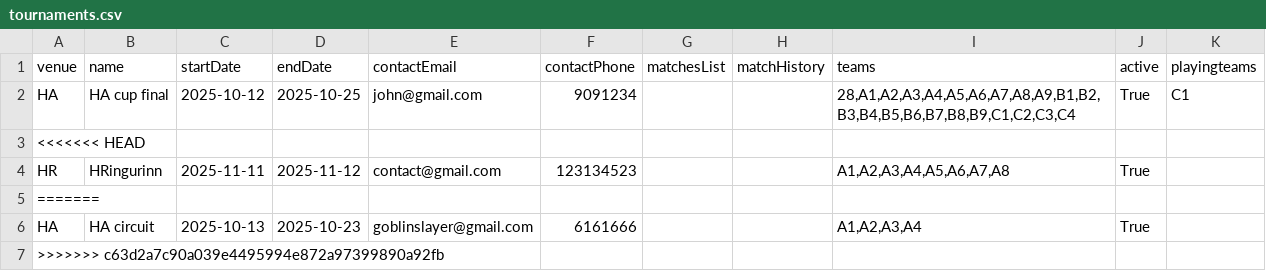
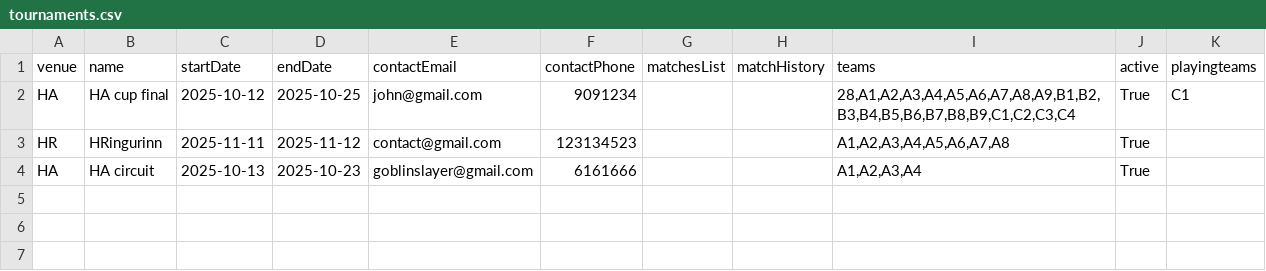
Before and after one commit to DavidAzathoth/verklegt1_2025_h-pur27, a CSV file: StorageLayer/Data/tournaments.csv, drawn as a sheet; the diff names each change by its address in the sheet, - before the commit and + after, or states it on an @@ line.

Commit message:
Baldvin

```diff
--- a/StorageLayer/Data/tournaments.csv
+++ b/StorageLayer/Data/tournaments.csv
-row 3: <<<<<<< HEAD
-row 5: =======
-row 7: >>>>>>> c63d2a7c90a039e4495994e872a97399890a92fb
```
